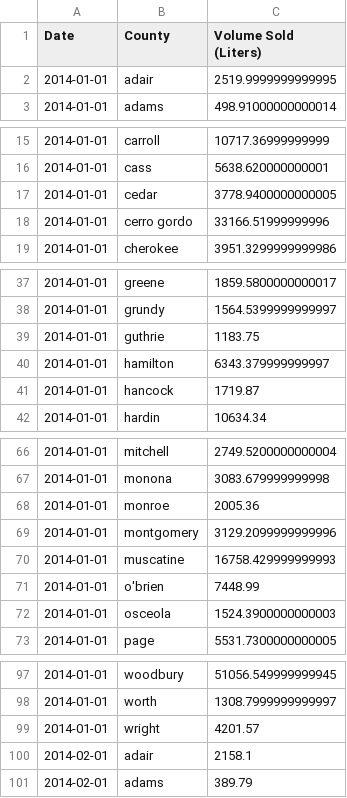
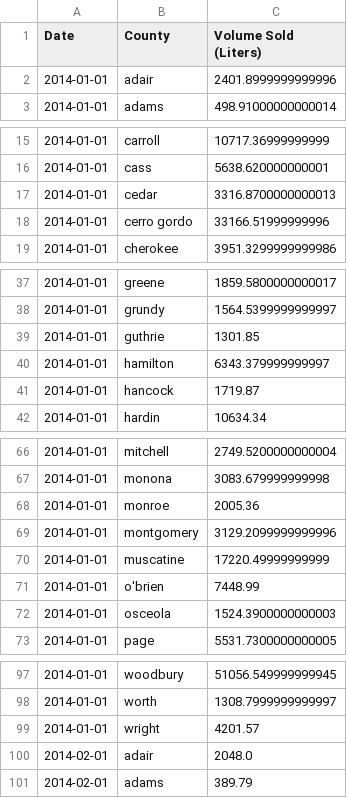
Before and after one commit to kekstrom/ACE592_group, a CSV file: monthly_county_volume_l.csv, drawn as a sheet; only a part is shown, gaps mark what is left out; the diff covers the shown part only.

```diff
--- a/monthly_county_volume_l.csv
+++ b/monthly_county_volume_l.csv
@@ -1,3 +1,3 @@
 Date,County,Volume Sold (Liters)
-2014-01-01,adair,2519.9999999999995
+2014-01-01,adair,2401.8999999999996
 2014-01-01,adams,498.91000000000014
@@ -16,3 +16,3 @@ Date,County,Volume Sold (Liters)
 2014-01-01,cass,5638.620000000001
-2014-01-01,cedar,3778.9400000000005
+2014-01-01,cedar,3316.8700000000013
 2014-01-01,cerro gordo,33166.51999999996
@@ -38,3 +38,3 @@ Date,County,Volume Sold (Liters)
 2014-01-01,grundy,1564.5399999999997
-2014-01-01,guthrie,1183.75
+2014-01-01,guthrie,1301.85
 2014-01-01,hamilton,6343.379999999997
@@ -69,3 +69,3 @@ Date,County,Volume Sold (Liters)
 2014-01-01,montgomery,3129.2099999999996
-2014-01-01,muscatine,16758.429999999993
+2014-01-01,muscatine,17220.49999999999
 2014-01-01,o'brien,7448.99
@@ -99,3 +99,3 @@ Date,County,Volume Sold (Liters)
 2014-01-01,wright,4201.57
-2014-02-01,adair,2158.1
+2014-02-01,adair,2048.0
 2014-02-01,adams,389.79
```
Also changed, not shown: 173 edited cells elsewhere in this file, daily_county_volume_l.csv, monthly_county_sales.csv, 2 other files.
